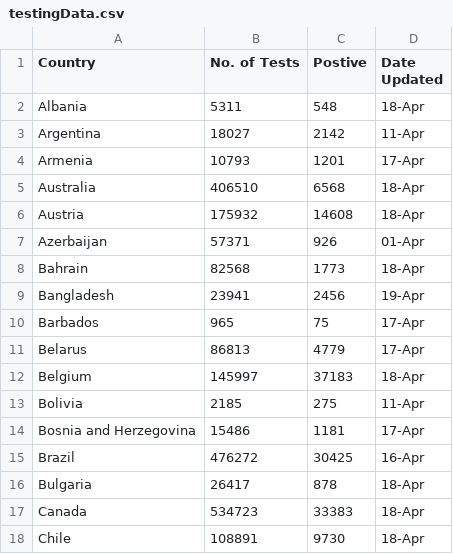
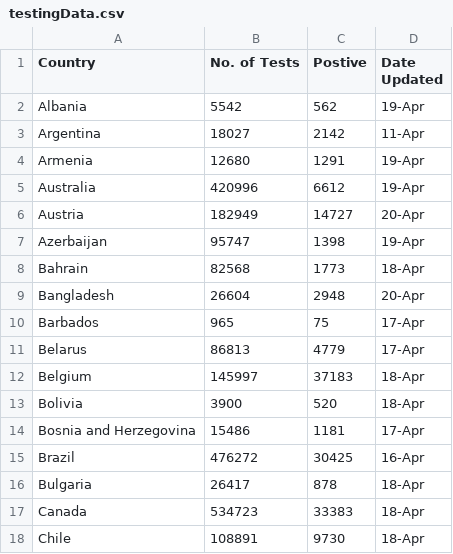
Before and after one commit to mustafasaifee42/Covid-19-dashboard, a CSV file: public/data/testingData.csv, drawn as a sheet; only a part is shown; the diff covers the shown part only.

Commit message:
update test data

```diff
--- a/public/data/testingData.csv
+++ b/public/data/testingData.csv
@@ -1,10 +1,10 @@
 Country,No. of Tests,Postive,Date Updated
-Albania,5311,548,18-Apr
+Albania,5542,562,19-Apr
 Argentina,18027,2142,11-Apr
-Armenia,10793,1201,17-Apr
-Australia,406510,6568,18-Apr
-Austria,175932,14608,18-Apr
-Azerbaijan,57371,926,01-Apr
+Armenia,12680,1291,19-Apr
+Australia,420996,6612,19-Apr
+Austria,182949,14727,20-Apr
+Azerbaijan,95747,1398,19-Apr
 Bahrain,82568,1773,18-Apr
-Bangladesh,23941,2456,19-Apr
+Bangladesh,26604,2948,20-Apr
 Barbados,965,75,17-Apr
@@ -12,3 +12,3 @@ Belarus,86813,4779,17-Apr
 Belgium,145997,37183,18-Apr
-Bolivia,2185,275,11-Apr
+Bolivia,3900,520,18-Apr
 Bosnia and Herzegovina,15486,1181,17-Apr
```
Also changed, not shown: 98 edited cells elsewhere in this file.
